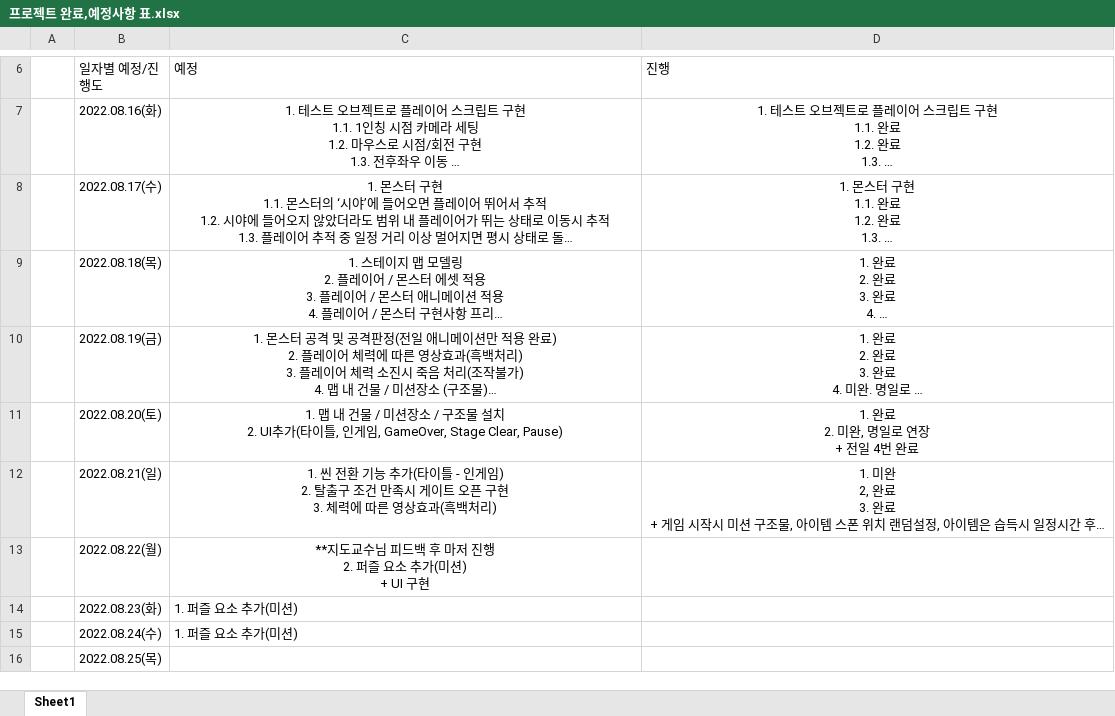
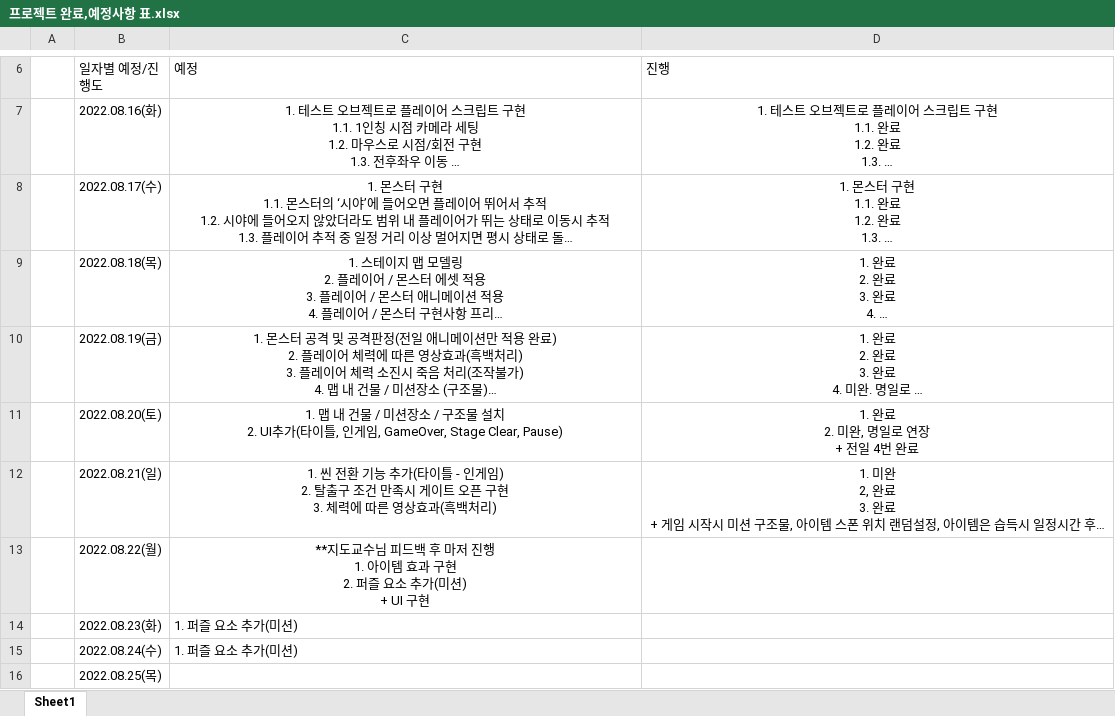
Before and after one commit to Kjaeseong/Kjaeseong.github.io, an Excel workbook: _posts/Unity/UnityExample/프로젝트 완료,예정사항 표.xlsx, sheet Sheet1, drawn as a sheet; only a part is shown, gaps mark what is left out; long unchanged cells end in …; values as stored, in another font and other column widths than the file's, no borders; ↵ is a line break in a cell; the diff names each change by its address in the sheet, - before the commit and + after, or states it on an @@ line.

Commit message:
Update 프로젝트 완료,예정사항 표.xlsx

```diff
--- a/_posts/Unity/UnityExample/프로젝트 완료,예정사항 표.xlsx (sheet Sheet1)
+++ b/_posts/Unity/UnityExample/프로젝트 완료,예정사항 표.xlsx (sheet Sheet1)
-C13 (예정): …진행 ↵ 2. 퍼즐…
+C13 (예정): …진행 ↵ 1. 아이템 효과 구현 ↵ 2. 퍼즐…
```
